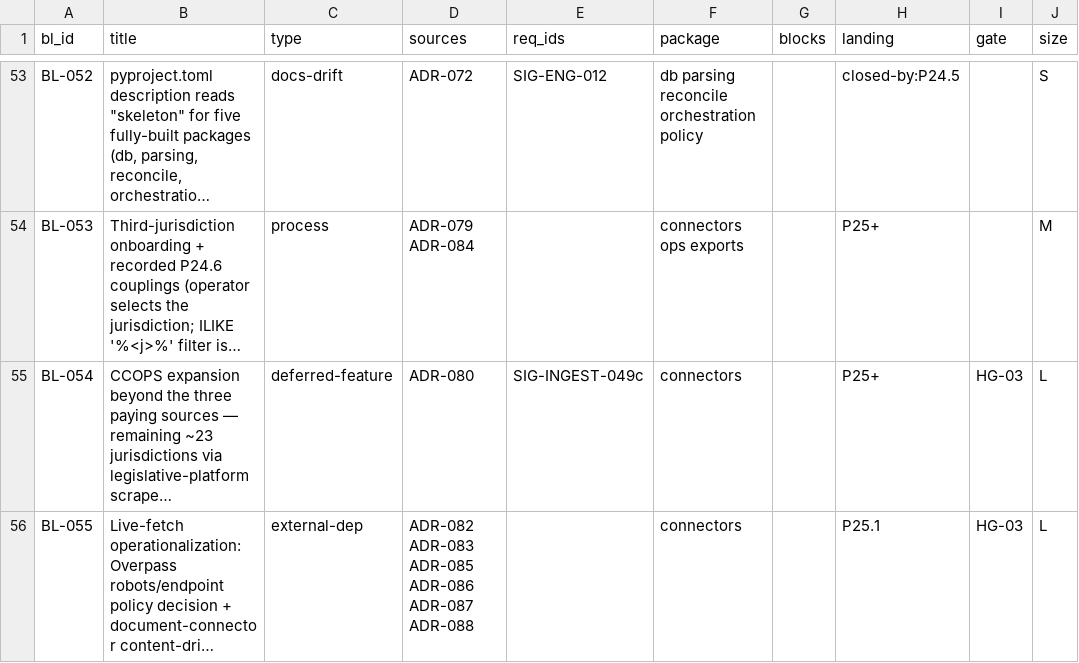
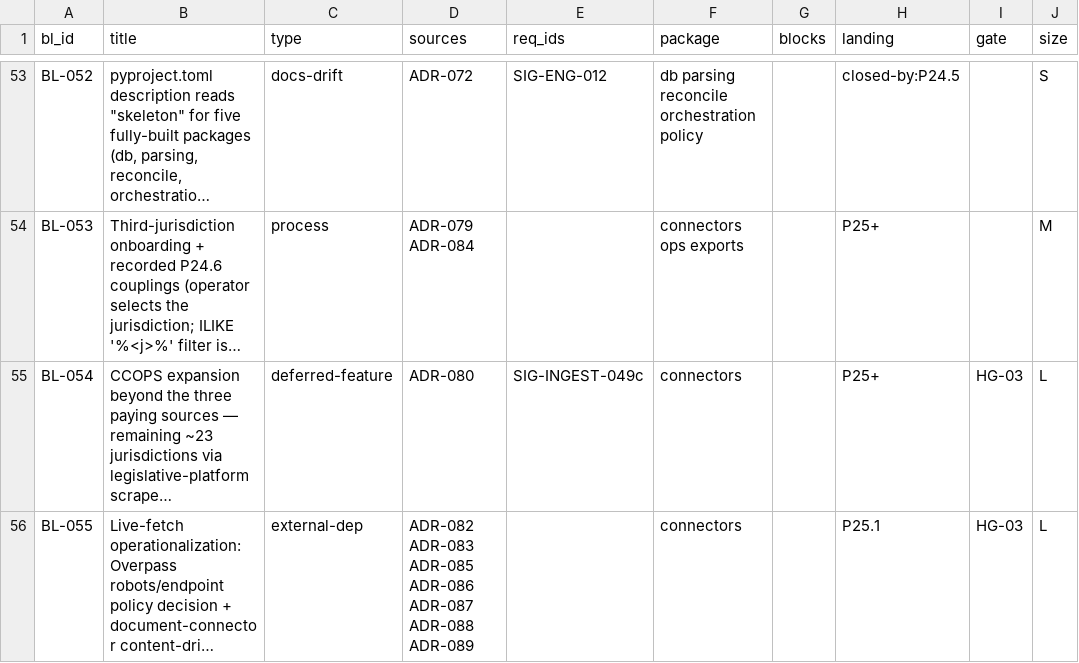
Before and after one commit to SteveVitali/Eleutheria, a CSV file: docs/build/BACKLOG.csv, drawn as a sheet; only a part is shown, gaps mark what is left out; long unchanged cells end in …; the diff names each change by its address in the sheet, - before the commit and + after, or states it on an @@ line.

Commit message:
P26.19: bounded, quota-aware SAM.gov sweep (SOURCES.18)
Bound the widened SAM.gov sweep to one api.data.gov daily quota window with
headroom and honour the rate-limit lesson: a per-run request budget stops the
sweep cleanly at the budget or on the first 429 (quota_reached), never
re-probing, and the SAM.gov live transport is built max_retries=0 so a 429 is
never backed-off-and-retried (the re-burn that SIGKILLed the P26.14 runs).
ChallengeEncountered carries .status to tell a 429 wall from a 401/403 challenge;
sig-sched-sam-gov fires a fresh weekly Monday window. procurement_notice claim
shape, append-only spine, and X-Api-Key-header credential path unchanged.
ADR-089. Deterministic half green; hosted land narrowed under D-FEDERAL.1-1.

```diff
--- a/docs/build/BACKLOG.csv
+++ b/docs/build/BACKLOG.csv
-D56 (sources): …ADR-087 ADR-088
+D56 (sources): …ADR-087 ADR-088 ADR-089
```
Also changed, not shown: 15 other files.
